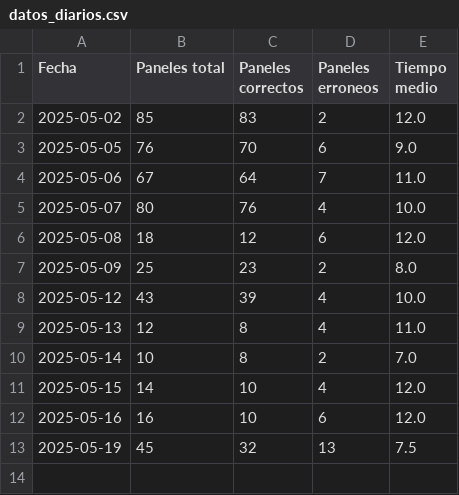
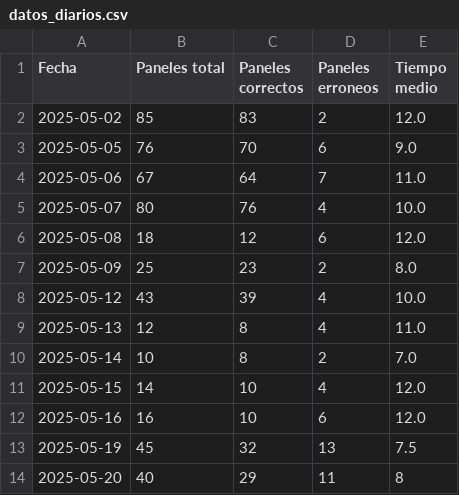
Before and after one commit to CarolinaDiJulio/dashboard_aoi, a CSV file: datos_diarios.csv, drawn as a sheet.

Commit message:
tiempo record

```diff
--- a/datos_diarios.csv
+++ b/datos_diarios.csv
@@ -13 +13,2 @@ Fecha,Paneles total,Paneles correctos,Paneles erroneos,Tiempo medio
 2025-05-19,45,32,13,7.5
+2025-05-20,40,29,11,8
```
Also changed, not shown: 6 other files.
